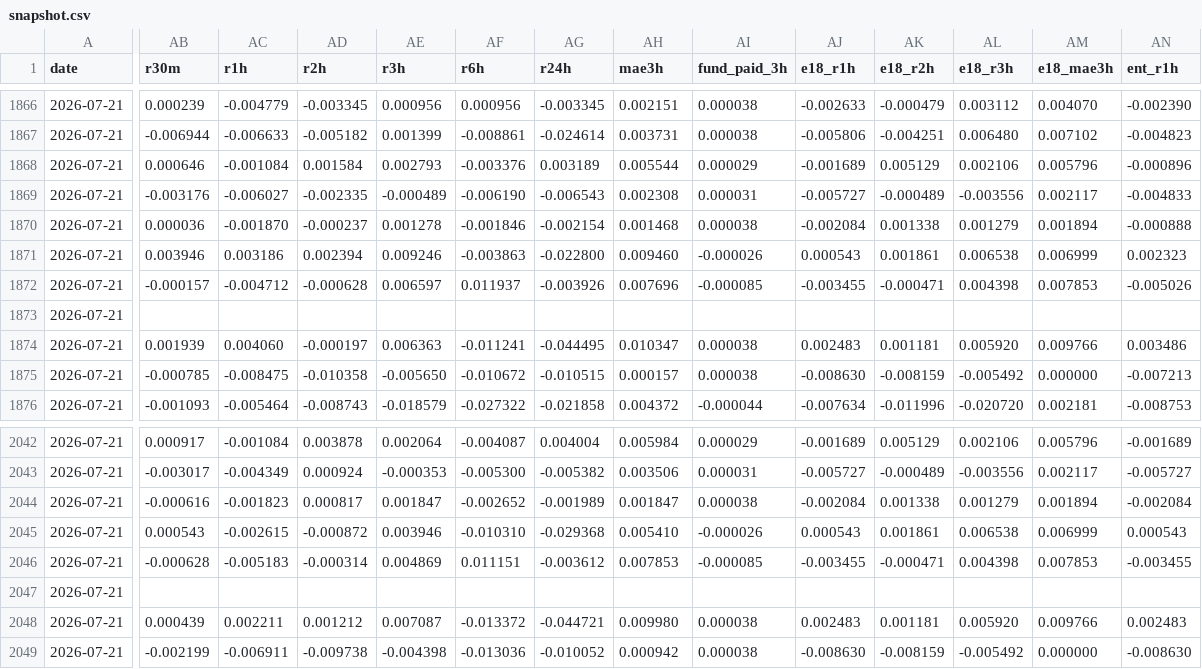
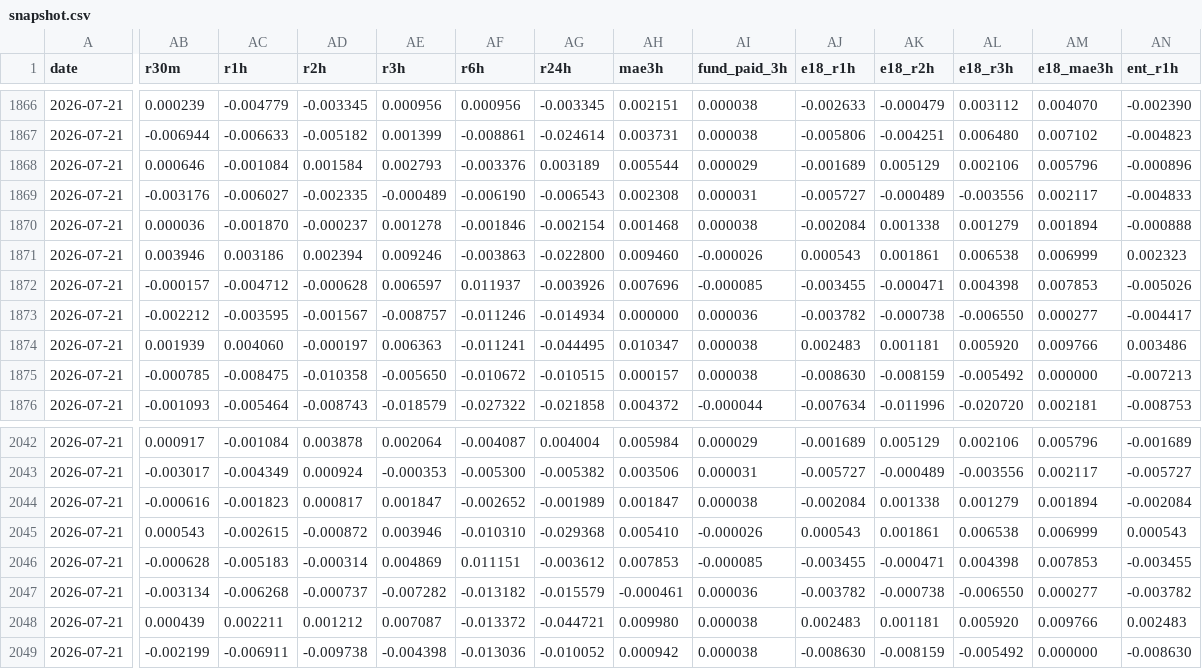
Before and after one commit to gicupiticu/hl-collector, a CSV file: data/snapshot.csv, drawn as a sheet; only a part is shown, gaps mark what is left out; the diff covers the shown part only; the diff names each change by its address in the sheet, - before the commit and + after, or states it on an @@ line.

Commit message:
snapshot 2026-07-23

```diff
--- a/data/snapshot.csv
+++ b/data/snapshot.csv
-AB1873 (r30m): (empty)
+AB1873 (r30m): -0.002212
-AC1873 (r1h): (empty)
+AC1873 (r1h): -0.003595
-AD1873 (r2h): (empty)
+AD1873 (r2h): -0.001567
-AE1873 (r3h): (empty)
+AE1873 (r3h): -0.008757
-AF1873 (r6h): (empty)
+AF1873 (r6h): -0.011246
-AG1873 (r24h): (empty)
+AG1873 (r24h): -0.014934
-AH1873 (mae3h): (empty)
+AH1873 (mae3h): 0.000000
-AI1873 (fund_paid_3h): (empty)
+AI1873 (fund_paid_3h): 0.000036
-AJ1873 (e18_r1h): (empty)
+AJ1873 (e18_r1h): -0.003782
-AK1873 (e18_r2h): (empty)
+AK1873 (e18_r2h): -0.000738
-AL1873 (e18_r3h): (empty)
+AL1873 (e18_r3h): -0.006550
-AM1873 (e18_mae3h): (empty)
+AM1873 (e18_mae3h): 0.000277
-AN1873 (ent_r1h): (empty)
+AN1873 (ent_r1h): -0.004417
-AB2047 (r30m): (empty)
+AB2047 (r30m): -0.003134
-AC2047 (r1h): (empty)
+AC2047 (r1h): -0.006268
-AD2047 (r2h): (empty)
+AD2047 (r2h): -0.000737
-AE2047 (r3h): (empty)
+AE2047 (r3h): -0.007282
-AF2047 (r6h): (empty)
+AF2047 (r6h): -0.013182
-AG2047 (r24h): (empty)
+AG2047 (r24h): -0.015579
-AH2047 (mae3h): (empty)
+AH2047 (mae3h): -0.000461
-AI2047 (fund_paid_3h): (empty)
+AI2047 (fund_paid_3h): 0.000036
-AJ2047 (e18_r1h): (empty)
+AJ2047 (e18_r1h): -0.003782
-AK2047 (e18_r2h): (empty)
+AK2047 (e18_r2h): -0.000738
-AL2047 (e18_r3h): (empty)
+AL2047 (e18_r3h): -0.006550
-AM2047 (e18_mae3h): (empty)
+AM2047 (e18_mae3h): 0.000277
-AN2047 (ent_r1h): (empty)
+AN2047 (ent_r1h): -0.003782
```
Also changed, not shown: 6 edited cells elsewhere in this file.
